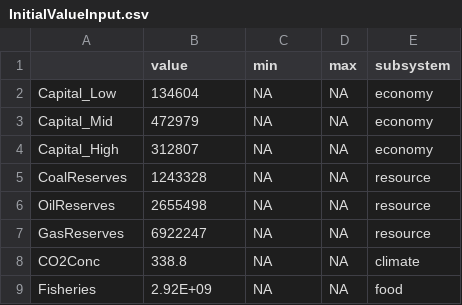
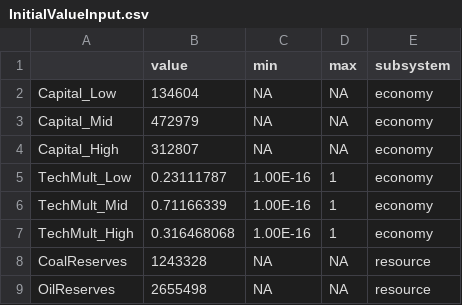
Before and after one commit to scarygary89/WorldPopulationModel, a CSV file: DataInput/InitialValueInput.csv, drawn as a sheet; only a part is shown; the shorter side is filled out with more unchanged rows; the diff names each change by its address in the sheet, - before the commit and + after, or states it on an @@ line.

```diff
--- a/DataInput/InitialValueInput.csv
+++ b/DataInput/InitialValueInput.csv
+row 5: TechMult_Low | 0.23111787 | 1.00E-16 | 1 | economy
+row 6: TechMult_Mid | 0.71166339 | 1.00E-16 | 1 | economy
+row 7: TechMult_High | 0.316468068 | 1.00E-16 | 1 | economy
```
Also changed, not shown: DataInput/CalibrationInput.csv, DataInput/ParameterInput.csv, 16 other files.
